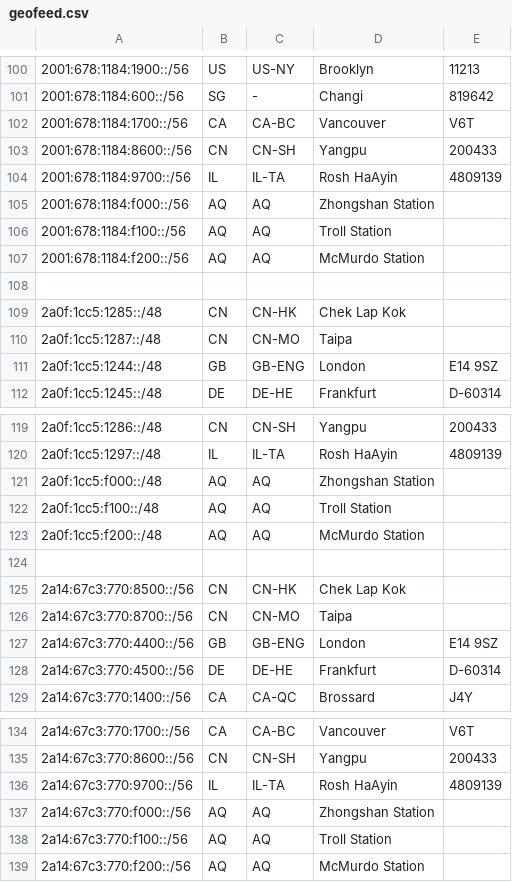
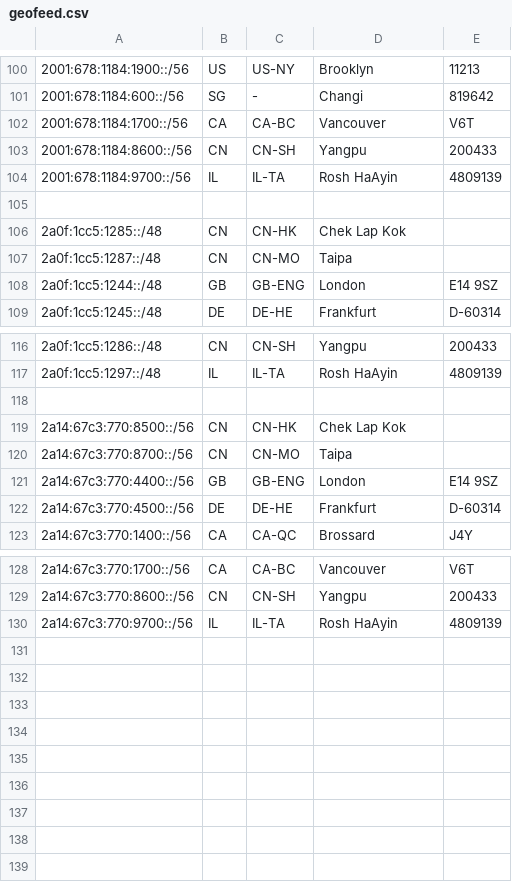
Before and after one commit to tianshome/geofeed, a CSV file: geofeed.csv, drawn as a sheet; only a part is shown, gaps mark what is left out; the diff names each change by its address in the sheet, - before the commit and + after, or states it on an @@ line.

```diff
--- a/geofeed.csv
+++ b/geofeed.csv
-row 105: 2001:678:1184:f000::/56 | AQ | AQ | Zhongshan Station
-row 106: 2001:678:1184:f100::/56 | AQ | AQ | Troll Station
-row 107: 2001:678:1184:f200::/56 | AQ | AQ | McMurdo Station
-row 121: 2a0f:1cc5:f000::/48 | AQ | AQ | Zhongshan Station
-row 122: 2a0f:1cc5:f100::/48 | AQ | AQ | Troll Station
-row 123: 2a0f:1cc5:f200::/48 | AQ | AQ | McMurdo Station
-row 137: 2a14:67c3:770:f000::/56 | AQ | AQ | Zhongshan Station
-row 138: 2a14:67c3:770:f100::/56 | AQ | AQ | Troll Station
-row 139: 2a14:67c3:770:f200::/56 | AQ | AQ | McMurdo Station
```
Also changed, not shown: geofeed_large.csv.
